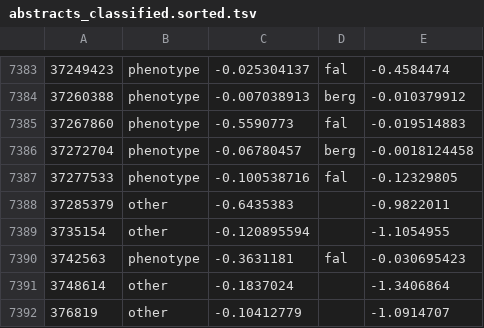
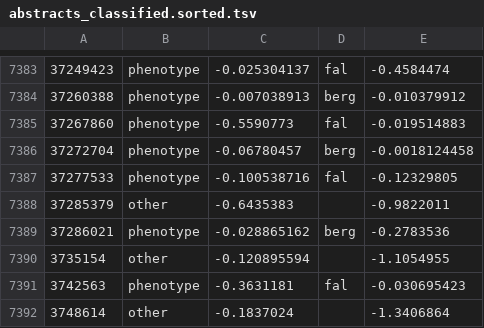
Before and after one commit to theosanderson/malaria_phenotype_papers, a TSV file: working/abstracts_classified.sorted.tsv, drawn as a sheet; only a part is shown, gaps mark what is left out; the shorter side is filled out with more unchanged rows; the diff names each change by its address in the sheet, - before the commit and + after, or states it on an @@ line.

```diff
--- a/working/abstracts_classified.sorted.tsv
+++ b/working/abstracts_classified.sorted.tsv
+row 7389: 37286021 | phenotype | -0.028865162 | berg | -0.2783536
```
Also changed, not shown: 4 other files.
